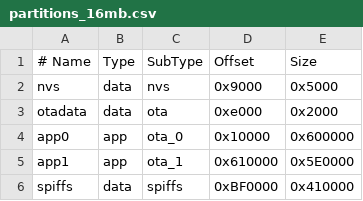
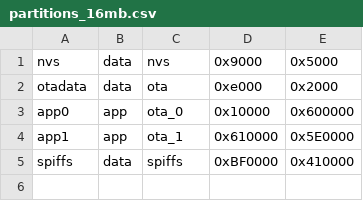
Before and after one commit to win1498419293/CarKey, a CSV file: partitions_16mb.csv, drawn as a sheet.

```diff
--- a/partitions_16mb.csv
+++ b/partitions_16mb.csv
@@ -1,2 +1 @@
-# Name,   Type, SubType, Offset,   Size
 nvs,      data, nvs,     0x9000,  0x5000
```
Also changed, not shown: partitions_4mb.csv, 6 other files.
